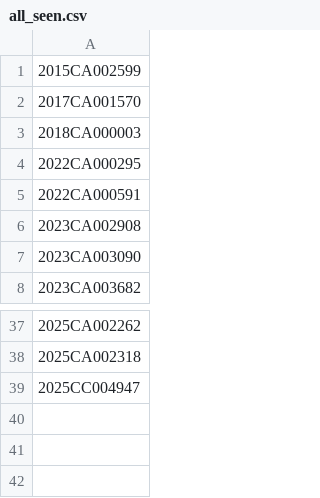
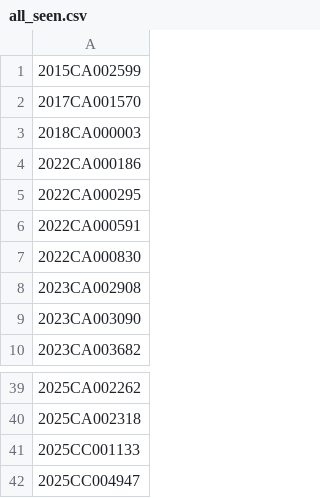
Before and after one commit to figlesias7/realforeclose-seminole, a CSV file: data/all_seen.csv, drawn as a sheet; only a part is shown, gaps mark what is left out.

```diff
--- a/data/all_seen.csv
+++ b/data/all_seen.csv
@@ -3,4 +3,6 @@
 2018CA000003
+2022CA000186
 2022CA000295
 2022CA000591
+2022CA000830
 2023CA002908
@@ -38,2 +40,3 @@
 2025CA002318
+2025CC001133
 2025CC004947
```
Also changed, not shown: 4 other files.
